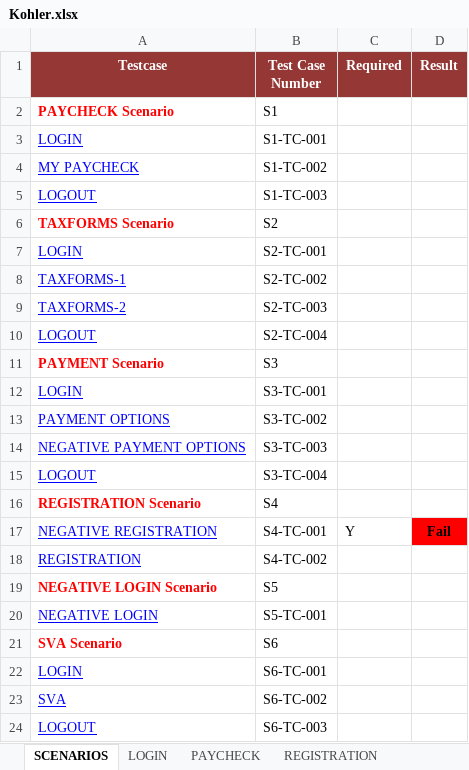
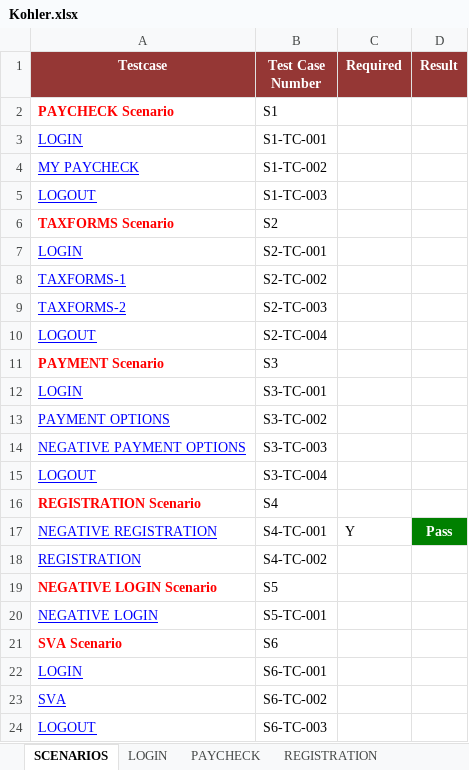
Before and after one commit to naveena007/VstsFinal, an Excel workbook: Kohler.xlsx, sheet SCENARIOS, drawn as a sheet; values as stored, in another font and other column widths than the file's, no borders; the diff names each change by its address in the sheet, - before the commit and + after, or states it on an @@ line.

```diff
--- a/Kohler.xlsx (sheet SCENARIOS)
+++ b/Kohler.xlsx (sheet SCENARIOS)
-D17 (Result): Fail
+D17 (Result): Pass
@@ D17 fill: #FF0000 → #008000, text colour: black → #FFFFFF @@
```
Also changed, not shown: sheet NEGATIVE REGISTRATION, 16 other files.
